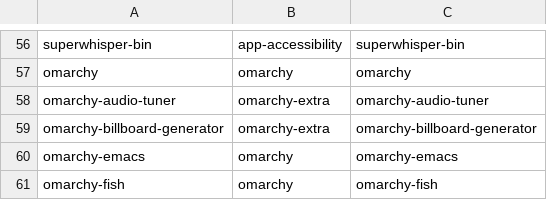
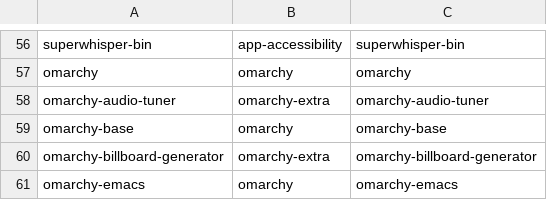
Before and after one commit to Lax/omarchy-gentoo, a TSV file: helpers/gentoo-packages.tsv, drawn as a sheet; only a part is shown, gaps mark what is left out; the shorter side is filled out with more unchanged rows.

Commit message:
overlay: reconcile omarchy-base to 4.0.6, close the no-row blind spot with an orphan gate

```diff
--- a/helpers/gentoo-packages.tsv
+++ b/helpers/gentoo-packages.tsv
@@ -58,2 +58,3 @@ omarchy	omarchy	omarchy
 omarchy-audio-tuner	omarchy-extra	omarchy-audio-tuner
+omarchy-base	omarchy	omarchy-base
 omarchy-billboard-generator	omarchy-extra	omarchy-billboard-generator
```
Also changed, not shown: 3 other files.
